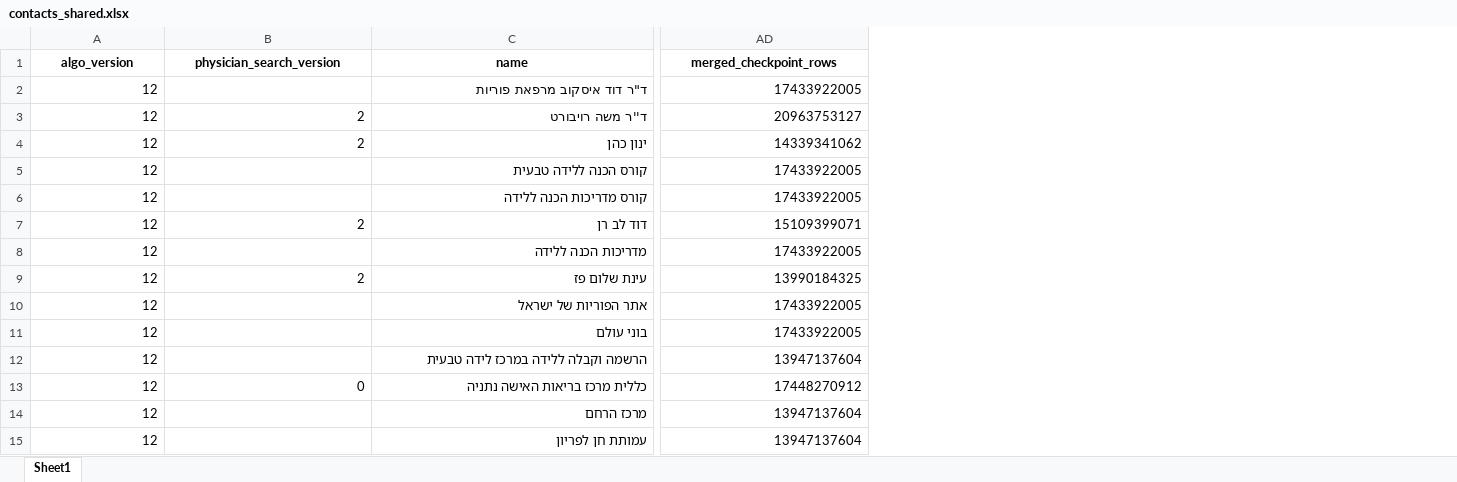
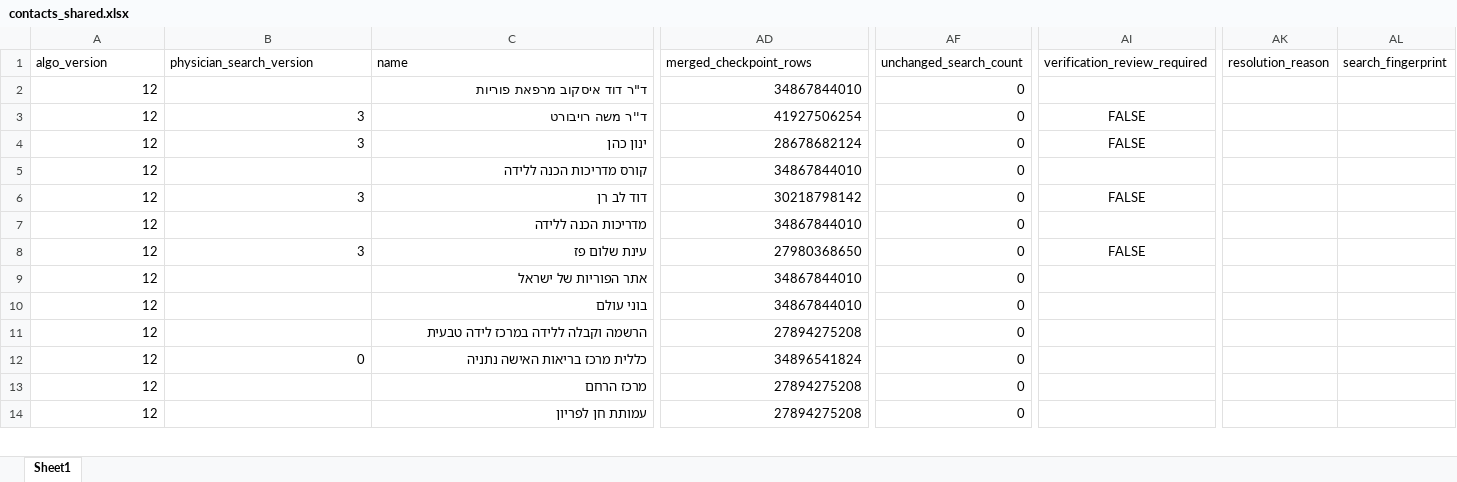
Before and after one commit to guyrofe-create/professional-contact-research-agent, an Excel workbook: output/contacts_shared.xlsx, sheet Sheet1, drawn as a sheet; only a part is shown, gaps mark what is left out; values as stored, in another font and other column widths than the file's, no borders; removed rows and columns are numbered as before the commit, all else as after; rows hold the shown columns only; the diff covers the shown part only; the diff names each change by its address in the sheet, - before the commit and + after, or states it on an @@ line.

```diff
--- a/output/contacts_shared.xlsx (sheet Sheet1)
+++ b/output/contacts_shared.xlsx (sheet Sheet1)
+column AF (unchanged_search_count), rows 2-14: all 0
+column AI (verification_review_required), rows 3-8: FALSE | FALSE |  | FALSE |  | FALSE
+column AK (resolution_reason), empty
+column AL (search_fingerprint), empty
@@ A1:AD1 bold: on → off, alignment: center → left @@
-AD2 (merged_checkpoint_rows): 17433922005
+AD2 (merged_checkpoint_rows): 34867844010
-B3:B4 (physician_search_version): 2
+B3:B4 (physician_search_version): 3
-AD3 (merged_checkpoint_rows): 20963753127
+AD3 (merged_checkpoint_rows): 41927506254
-AD4 (merged_checkpoint_rows): 14339341062
+AD4 (merged_checkpoint_rows): 28678682124
-row 5: 12 |  | קורס הכנה ללידה טבעית | 17433922005
-AD5 (merged_checkpoint_rows): 17433922005
+AD5 (merged_checkpoint_rows): 34867844010
-B6 (physician_search_version): 2
+B6 (physician_search_version): 3
-AD6 (merged_checkpoint_rows): 15109399071
+AD6 (merged_checkpoint_rows): 30218798142
-AD7 (merged_checkpoint_rows): 17433922005
+AD7 (merged_checkpoint_rows): 34867844010
-B8 (physician_search_version): 2
+B8 (physician_search_version): 3
-AD8 (merged_checkpoint_rows): 13990184325
+AD8 (merged_checkpoint_rows): 27980368650
-AD9:AD10 (merged_checkpoint_rows): 17433922005
+AD9:AD10 (merged_checkpoint_rows): 34867844010
-AD11 (merged_checkpoint_rows): 13947137604
+AD11 (merged_checkpoint_rows): 27894275208
-AD12 (merged_checkpoint_rows): 17448270912
+AD12 (merged_checkpoint_rows): 34896541824
-AD13:AD14 (merged_checkpoint_rows): 13947137604
+AD13:AD14 (merged_checkpoint_rows): 27894275208
```
Also changed, not shown: 1 added row, 1 removed row, 243 edited cells and cell formats elsewhere in this sheet, output/contacts.xlsx, output/contacts_organization.xlsx, 19 other files.
